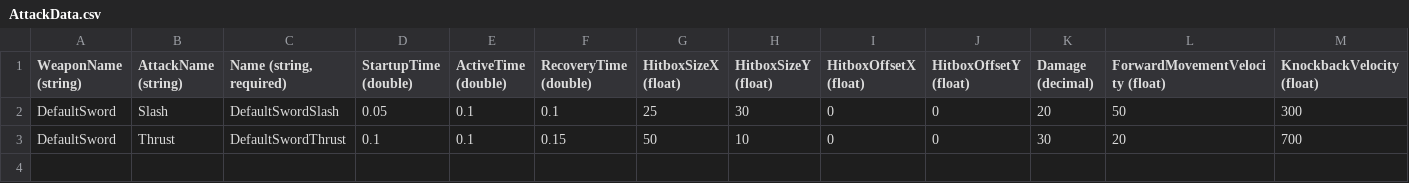
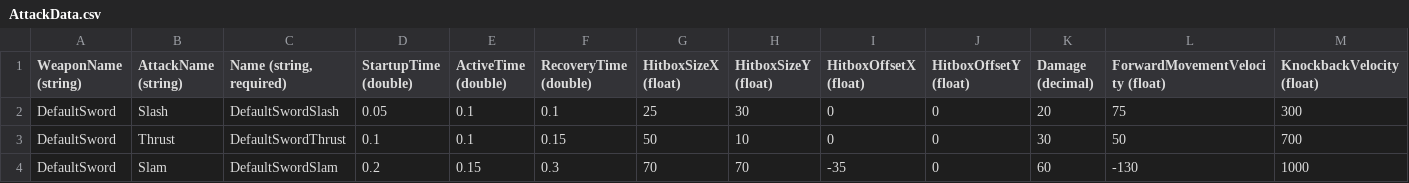
Before and after one commit to treesgobark/ShiftRpg, a CSV file: ShiftRpg/Content/GlobalContent/AttackData.csv, drawn as a sheet.

```diff
--- a/ShiftRpg/Content/GlobalContent/AttackData.csv
+++ b/ShiftRpg/Content/GlobalContent/AttackData.csv
@@ -1,3 +1,4 @@
 WeaponName (string),AttackName (string),"Name (string, required)",StartupTime (double),ActiveTime (double),RecoveryTime (double),HitboxSizeX (float),HitboxSizeY (float),HitboxOffsetX (float),HitboxOffsetY (float),Damage (decimal),ForwardMovementVelocity (float),KnockbackVelocity (float)
-DefaultSword,Slash,DefaultSwordSlash,0.05,0.1,0.1,25,30,0,0,20,50,300
-DefaultSword,Thrust,DefaultSwordThrust,0.1,0.1,0.15,50,10,0,0,30,20,700
+DefaultSword,Slash,DefaultSwordSlash,0.05,0.1,0.1,25,30,0,0,20,75,300
+DefaultSword,Thrust,DefaultSwordThrust,0.1,0.1,0.15,50,10,0,0,30,50,700
+DefaultSword,Slam,DefaultSwordSlam,0.2,0.15,0.3,70,70,-35,0,60,-130,1000
```
Also changed, not shown: 30 other files.
